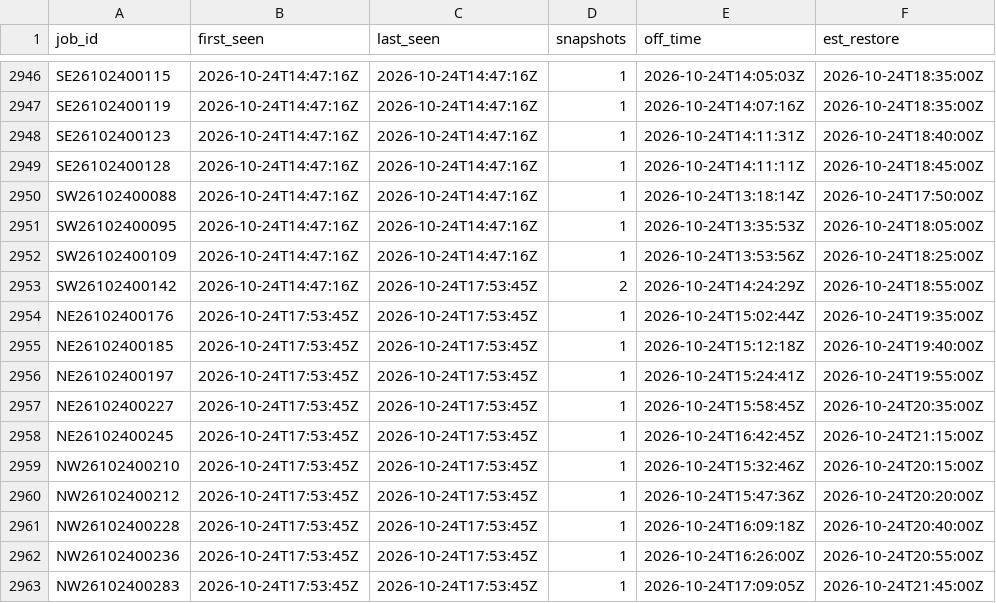
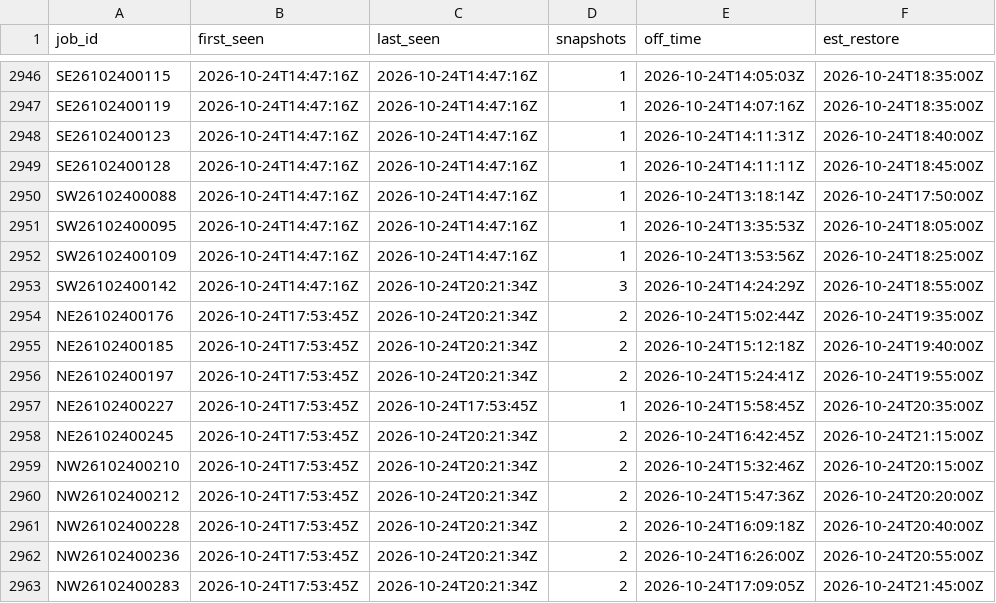
Before and after one commit to wadamcI/dte-outages, a CSV file: dte/history/2026-10.csv, drawn as a sheet; only a part is shown, gaps mark what is left out; the diff covers the shown part only; the diff names each change by its address in the sheet, - before the commit and + after, or states it on an @@ line.

```diff
--- a/dte/history/2026-10.csv
+++ b/dte/history/2026-10.csv
-C2953:C2956 (last_seen): 2026-10-24T17:53:45Z
+C2953:C2956 (last_seen): 2026-10-24T20:21:34Z
-D2953 (snapshots): 2
+D2953 (snapshots): 3
-D2954:D2956 (snapshots): 1
+D2954:D2956 (snapshots): 2
-C2958:C2963 (last_seen): 2026-10-24T17:53:45Z
+C2958:C2963 (last_seen): 2026-10-24T20:21:34Z
-D2958:D2963 (snapshots): 1
+D2958:D2963 (snapshots): 2
```
Also changed, not shown: 2 added rows and 18 edited cells elsewhere in this file, 1 other file.
